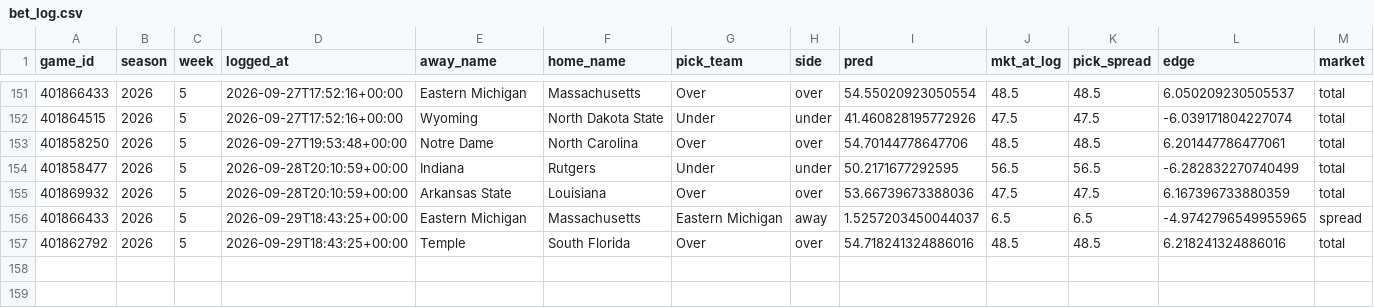
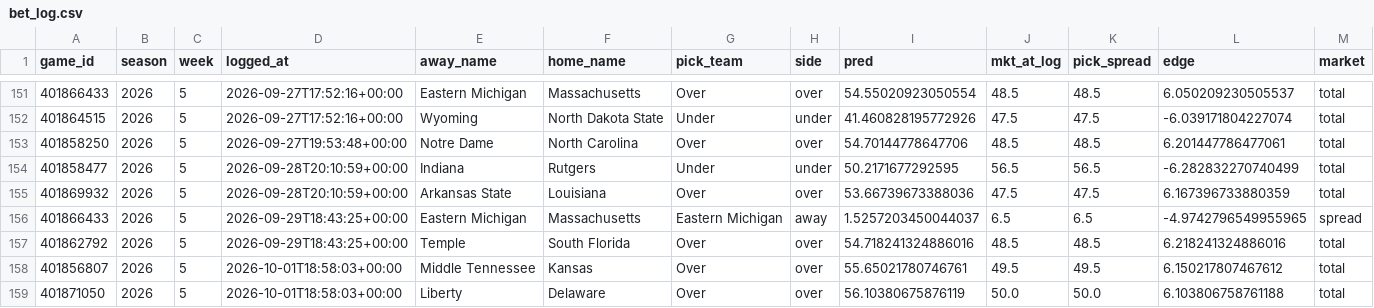
Before and after one commit to ajrog1-collab/CFB_Card, a CSV file: data/bet_log.csv, drawn as a sheet; only a part is shown, gaps mark what is left out; rows hold the shown columns only; the diff names each change by its address in the sheet, - before the commit and + after, or states it on an @@ line.

```diff
--- a/data/bet_log.csv
+++ b/data/bet_log.csv
+row 158: 401856807 | 2026 | 5 | 2026-10-01T18:58:03+00:00 | Middle Tennessee | Kansas | Over | over | 55.65021780746761 | 49.5 | 49.5 | 6.150217807467612 | total
+row 159: 401871050 | 2026 | 5 | 2026-10-01T18:58:03+00:00 | Liberty | Delaware | Over | over | 56.10380675876119 | 50.0 | 50.0 | 6.103806758761188 | total
```
Also changed, not shown: 6 other files.
